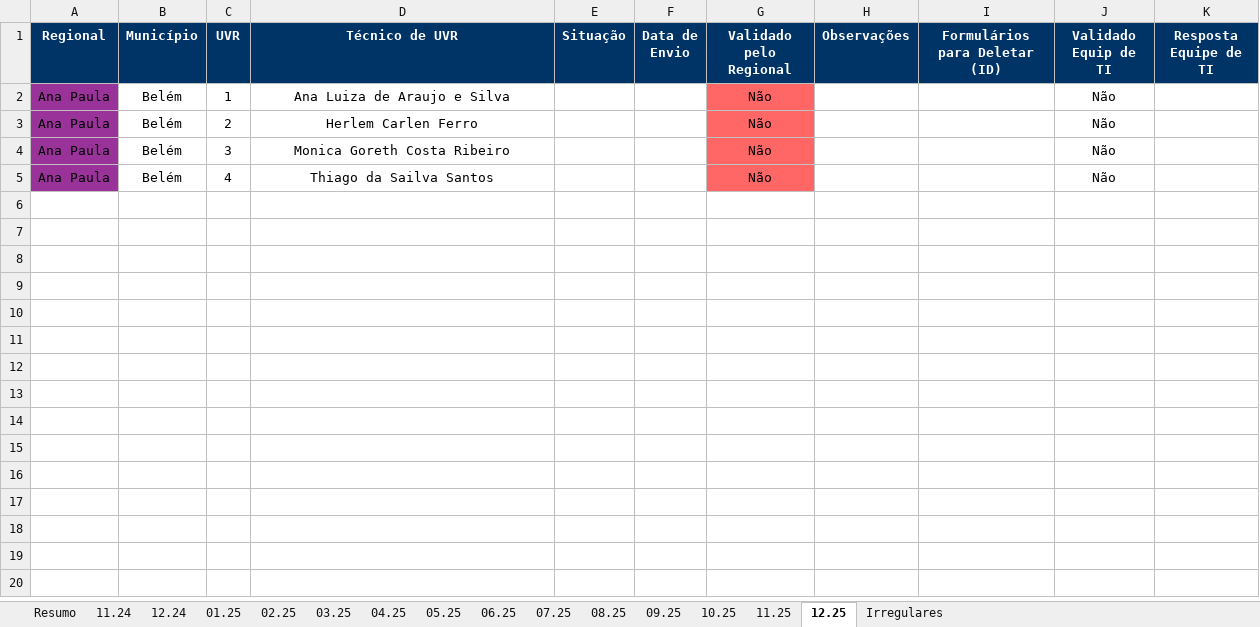
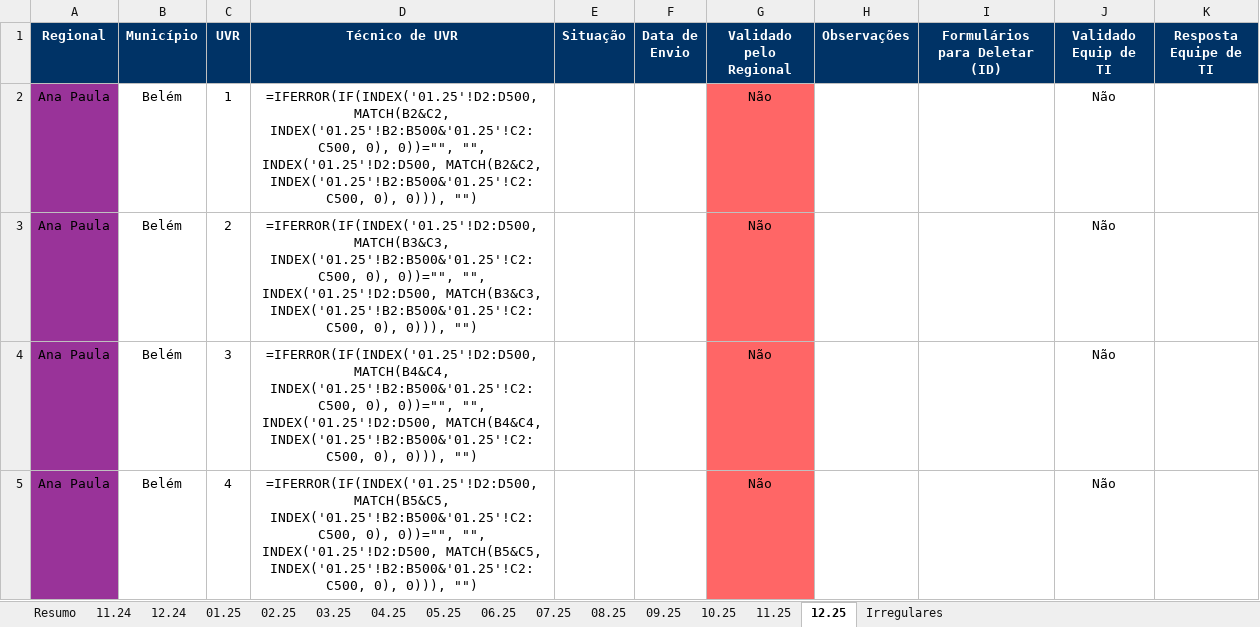
Before and after one commit to Josimarhdev/scripts-pti, an Excel workbook: scripts/Monitoramento/inputs/0 - Belém/0 - Monitoramento Form 4.xlsx, sheet 12.25, drawn as a sheet; values as stored, in another font and other column widths than the file's, no borders; formulas without a stored value are shown as written; conditional formats not drawn; the diff names each change by its address in the sheet, - before the commit and + after, or states it on an @@ line.

```diff
--- a/scripts/Monitoramento/inputs/0 - Belém/0 - Monitoramento Form 4.xlsx (sheet 12.25)
+++ b/scripts/Monitoramento/inputs/0 - Belém/0 - Monitoramento Form 4.xlsx (sheet 12.25)
-D2 (Técnico de UVR): Ana Luiza de Araujo e Silva
+D2 (Técnico de UVR): =IFERROR(IF(INDEX('01.25'!D2:D500, MATCH(B2&C2, INDEX('01.25'!B2:B500&'01.25'!C2:C500, 0), 0))="", "", INDEX('01.25'!D2:D500, MATCH(B2&C2, INDEX('01.25'!B2:B500&'01.25'!C2:C500, 0), 0))), "")
-D3 (Técnico de UVR): Herlem Carlen Ferro
+D3 (Técnico de UVR): =IFERROR(IF(INDEX('01.25'!D2:D500, MATCH(B3&C3, INDEX('01.25'!B2:B500&'01.25'!C2:C500, 0), 0))="", "", INDEX('01.25'!D2:D500, MATCH(B3&C3, INDEX('01.25'!B2:B500&'01.25'!C2:C500, 0), 0))), "")
-D4 (Técnico de UVR): Monica Goreth Costa Ribeiro
+D4 (Técnico de UVR): =IFERROR(IF(INDEX('01.25'!D2:D500, MATCH(B4&C4, INDEX('01.25'!B2:B500&'01.25'!C2:C500, 0), 0))="", "", INDEX('01.25'!D2:D500, MATCH(B4&C4, INDEX('01.25'!B2:B500&'01.25'!C2:C500, 0), 0))), "")
-D5 (Técnico de UVR): Thiago da Sailva Santos
+D5 (Técnico de UVR): =IFERROR(IF(INDEX('01.25'!D2:D500, MATCH(B5&C5, INDEX('01.25'!B2:B500&'01.25'!C2:C500, 0), 0))="", "", INDEX('01.25'!D2:D500, MATCH(B5&C5, INDEX('01.25'!B2:B500&'01.25'!C2:C500, 0), 0))), "")
```
Also changed, not shown: sheet Resumo, sheet 11.25, sheet 10.25, sheet 11.24, sheet 12.24, sheet 06.25, 7 more sheets, scripts/Monitoramento/inputs/0 - Belém/0 - Monitoramento Form 1, 2 e 3.xlsx, scripts/Monitoramento/inputs/0 - Expansão MS/0 - Monitoramento Form 4.xlsx, 24 other files.
